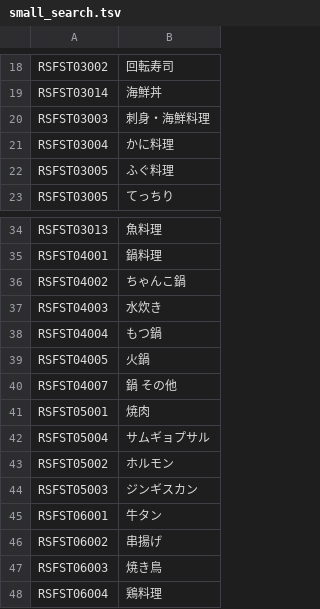
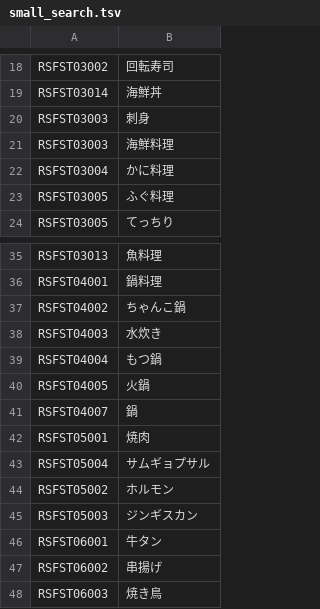
Before and after one commit to philip30/trapepper, a TSV file: resources/small_search.tsv, drawn as a sheet; only a part is shown, gaps mark what is left out; the shorter side is filled out with more unchanged rows.

Commit message:
make query parser read the genre list

```diff
--- a/resources/small_search.tsv
+++ b/resources/small_search.tsv
@@ -19,3 +19,4 @@ RSFST03002 	 回転寿司
 RSFST03014 	 海鮮丼
-RSFST03003 	 刺身・海鮮料理
+RSFST03003 	 刺身
+RSFST03003 	 海鮮料理
 RSFST03004 	 かに料理
@@ -39,3 +40,3 @@ RSFST04004 	 もつ鍋
 RSFST04005 	 火鍋
-RSFST04007 	 鍋 その他
+RSFST04007 	 鍋
 RSFST05001 	 焼肉
```
Also changed, not shown: 3 other files.
